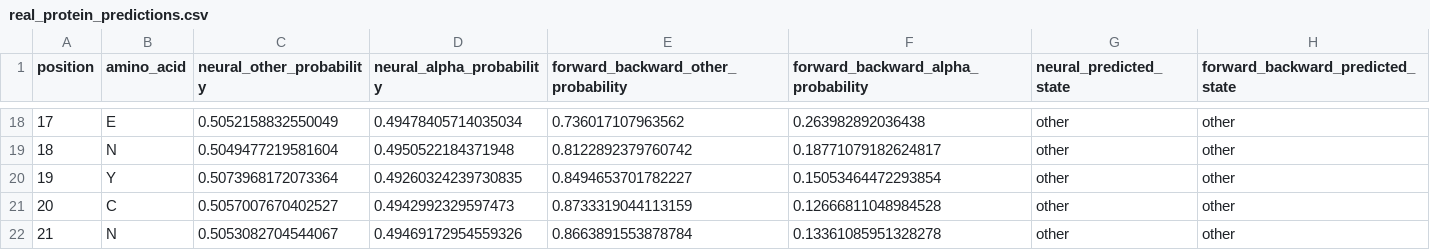
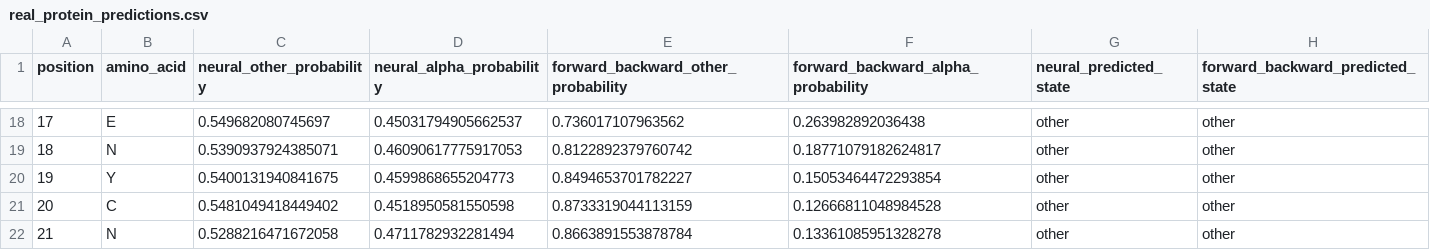
Before and after one commit to sed-mirzaee/SBI-Protein-HMM, a CSV file: outputs/native_bayesflow/real_protein/real_protein_predictions.csv, drawn as a sheet; only a part is shown, gaps mark what is left out; the diff covers the shown part only.

```diff
--- a/outputs/native_bayesflow/real_protein/real_protein_predictions.csv
+++ b/outputs/native_bayesflow/real_protein/real_protein_predictions.csv
@@ -18,5 +18,5 @@ position,amino_acid,neural_other_probability,neural_alpha_probability,forward_ba
-17,E,0.5052158832550049,0.49478405714035034,0.736017107963562,0.263982892036438,other,other
-18,N,0.5049477219581604,0.4950522184371948,0.8122892379760742,0.18771079182624817,other,other
-19,Y,0.5073968172073364,0.49260324239730835,0.8494653701782227,0.15053464472293854,other,other
-20,C,0.5057007670402527,0.4942992329597473,0.8733319044113159,0.12666811048984528,other,other
-21,N,0.5053082704544067,0.49469172954559326,0.8663891553878784,0.13361085951328278,other,other
+17,E,0.549682080745697,0.45031794905662537,0.736017107963562,0.263982892036438,other,other
+18,N,0.5390937924385071,0.46090617775917053,0.8122892379760742,0.18771079182624817,other,other
+19,Y,0.5400131940841675,0.4599868655204773,0.8494653701782227,0.15053464472293854,other,other
+20,C,0.5481049418449402,0.4518950581550598,0.8733319044113159,0.12666811048984528,other,other
+21,N,0.5288216471672058,0.4711782932281494,0.8663891553878784,0.13361085951328278,other,other
```
Also changed, not shown: 32 edited cells elsewhere in this file, 34 other files.
